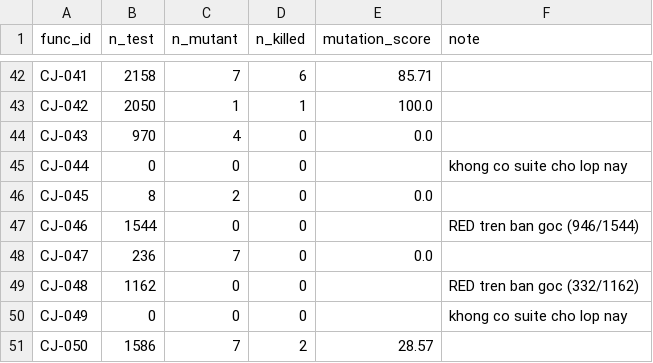
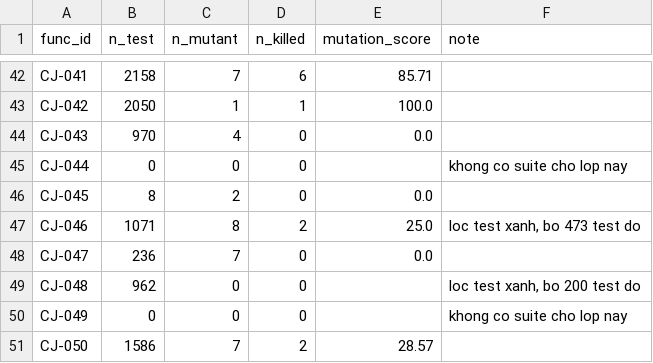
Before and after one commit to Nguyen-Tung-An/RT-SWT-nhom2, a CSV file: ms-analysis/results/baseline_T4_randoop.csv, drawn as a sheet; only a part is shown, gaps mark what is left out.

Commit message:
[PAPER2] Sua loi so tu workflow doi chieu + dien so Randoop cuoi (19/59)
Workflow 6 agent doi chieu moi con so voi CSV nguon, tim 6 loi that:

01_intro: 'seven times ... other three' -> 'six times ... other two' (7=4+3 sai; ba
  section khac deu 6=4+2). Da sua.

03_method + 06_threats: 'capped at 20 mutants ... both languages' -> SAI. Python cap 30
  (measure_python_module.py:38), Java + baseline cap 20. CP-025 co 24 mutant. Sua noi
  DUNG cap that (20 Java / 30 Python) + ghi ro chi rang buoc 1 ham va KHONG anh huong T4
  (T4 chi hoi co >=1 mutant bi giet; CP-025 giet 18).

04_results:
  - '39 functions ... 36 same' -> '38 ... 35' (n=59 loai CJ-048; CJ-048 cung compile-fail
    nen bi tinh nham vao 39/36)
  - 'Only 1 function differs' -> 'Only 4 functions' (n_diff=4 ca hai cong, van <6 nen
    khong Wilcoxon duoc)
  - 'lifts Python rate by a third' -> 'by about a quarter' (13->16 = +23%)

05_discussion + 07_conclusion: 39->38, 36->35 cho nhat quan.

DIEN SO RANDOOP CUOI (per-test 19/59, whole-suite 18/59):
Va SUA overclaim RQ-C Java. Baseline dan COUNT o moi o (EvoSuite 23/24, Randoop 19/18 vs
GPT 16/10) NHUNG paired Wilcoxon chi CO Y NGHIA cho EvoSuite cong ca-suite (p=0.028).
Ba o con lai khong dat alpha=0.05 (p=0.14..0.86). Sua §1 §4 §5 §7: doi 'baselines finish
ahead' thanh 'detect faults on more targets in every pairing, significant only for EvoSuite
under stricter gate'. Khong noi 'significantly ahead' chung chung nua.

PDF 18 trang, 0 ref loi.

```diff
--- a/ms-analysis/results/baseline_T4_randoop.csv
+++ b/ms-analysis/results/baseline_T4_randoop.csv
@@ -46,5 +46,5 @@ CJ-044,0,0,0,,khong co suite cho lop nay
 CJ-045,8,2,0,0.0,
-CJ-046,1544,0,0,,RED tren ban goc (946/1544)
+CJ-046,1071,8,2,25.0,"loc test xanh, bo 473 test do"
 CJ-047,236,7,0,0.0,
-CJ-048,1162,0,0,,RED tren ban goc (332/1162)
+CJ-048,962,0,0,,"loc test xanh, bo 200 test do"
 CJ-049,0,0,0,,khong co suite cho lop nay
```
Also changed, not shown: 15 other files.
